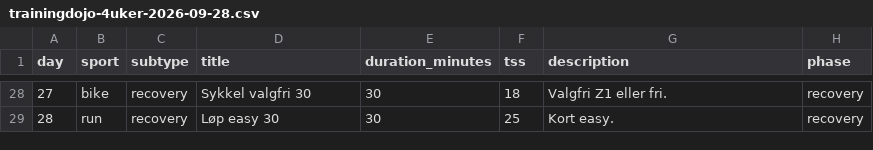
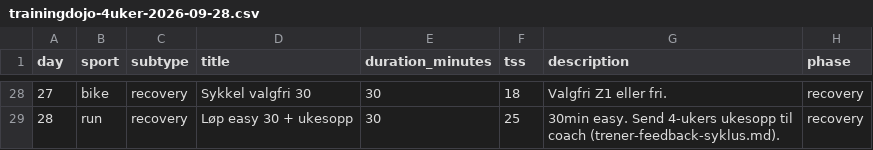
Before and after one commit to Wilste123/Lofoten_light, a CSV file: plans/csv/trainingdojo-4uker-2026-09-28.csv, drawn as a sheet; only a part is shown, gaps mark what is left out; the diff covers the shown part only.

```diff
--- a/plans/csv/trainingdojo-4uker-2026-09-28.csv
+++ b/plans/csv/trainingdojo-4uker-2026-09-28.csv
@@ -28,2 +28,2 @@ day,sport,subtype,title,duration_minutes,tss,description,phase
 27,bike,recovery,Sykkel valgfri 30,30,18,"Valgfri Z1 eller fri.",recovery
-28,run,recovery,Løp easy 30,30,25,"Kort easy.",recovery
+28,run,recovery,Løp easy 30 + ukesopp,30,25,"30min easy. Send 4-ukers ukesopp til coach (trener-feedback-syklus.md).",recovery
```
Also changed, not shown: 28 edited cells elsewhere in this file, plans/csv/ukeplan-2026-09-28-4uker.csv, 6 other files.
